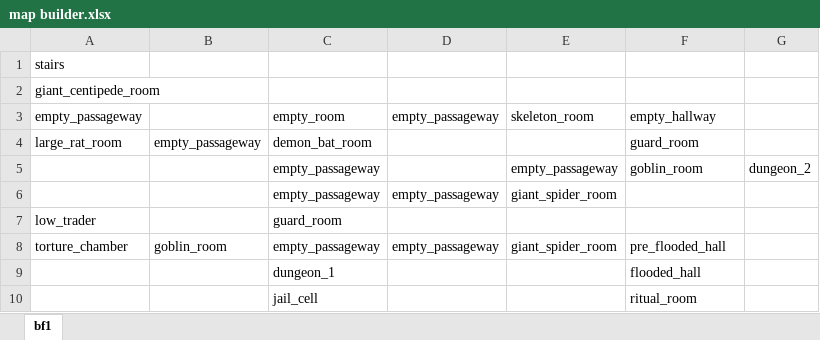
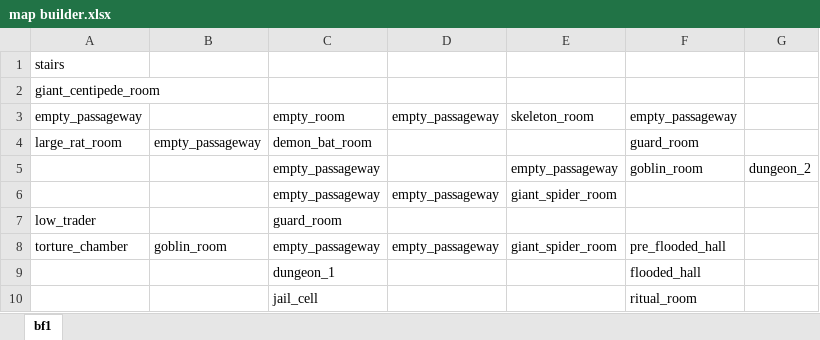
Before and after one commit to Flintzer0/The-Castle, an Excel workbook: resources/map builder.xlsx, sheet bf1, drawn as a sheet; values as stored, in another font and other column widths than the file's, no borders; the diff names each change by its address in the sheet, - before the commit and + after, or states it on an @@ line.

```diff
--- a/resources/map builder.xlsx (sheet bf1)
+++ b/resources/map builder.xlsx (sheet bf1)
-F3: empty_hallway
+F3: empty_passageway
```
Also changed, not shown: 7 other files.
